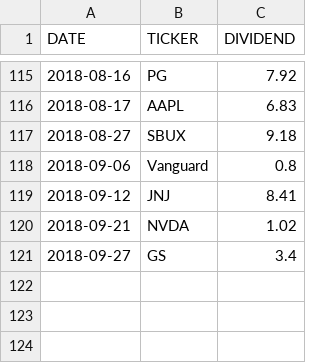
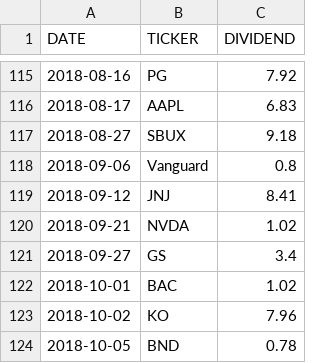
Before and after one commit to angelxtry/PyDataSc, a CSV file: StockDividend/data/dividend_data.csv, drawn as a sheet; only a part is shown, gaps mark what is left out.

Commit message:
Update StockDividend 20181005 BND

```diff
--- a/StockDividend/data/dividend_data.csv
+++ b/StockDividend/data/dividend_data.csv
@@ -121 +121,4 @@ DATE,TICKER,DIVIDEND
 2018-09-27,GS,3.4
+2018-10-01,BAC,1.02
+2018-10-02,KO,7.96
+2018-10-05,BND,0.78
```
Also changed, not shown: 4 other files.
